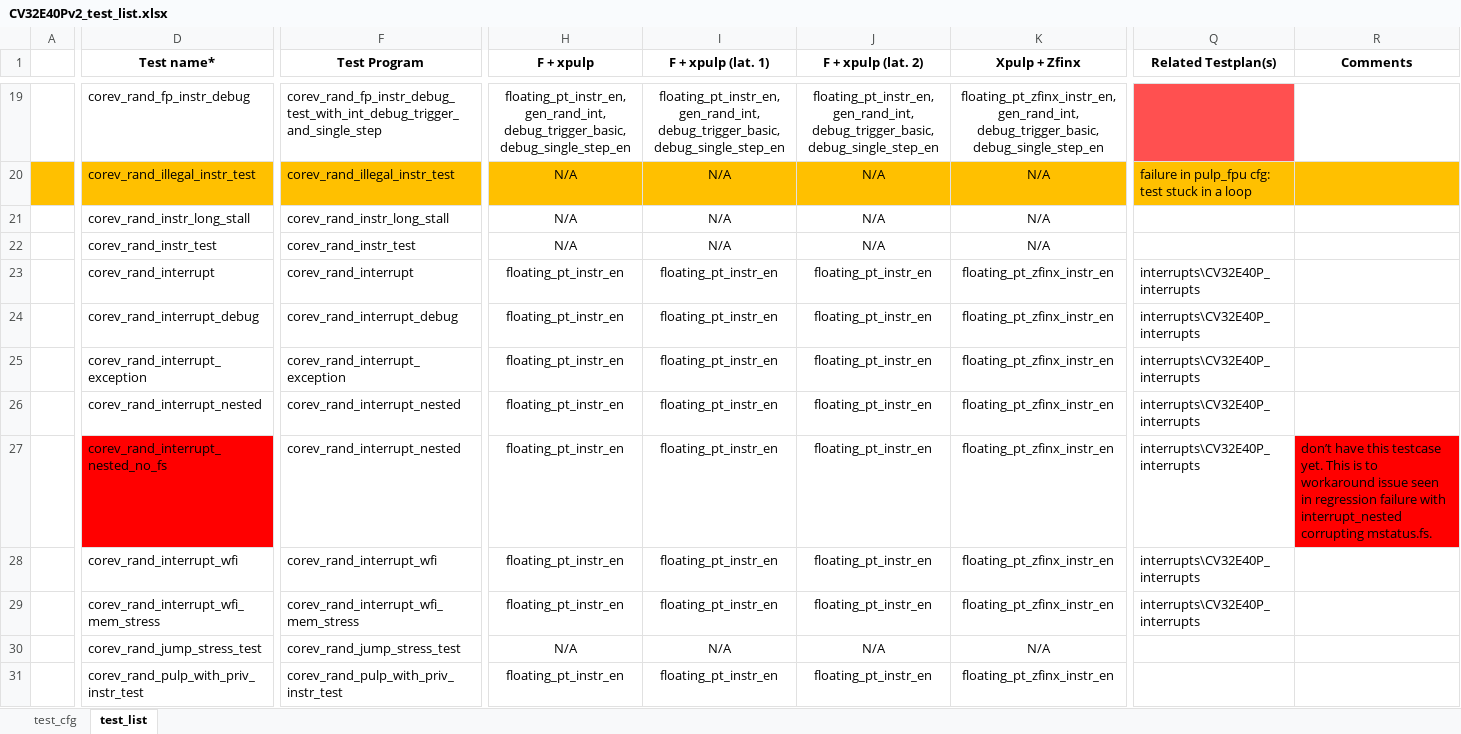
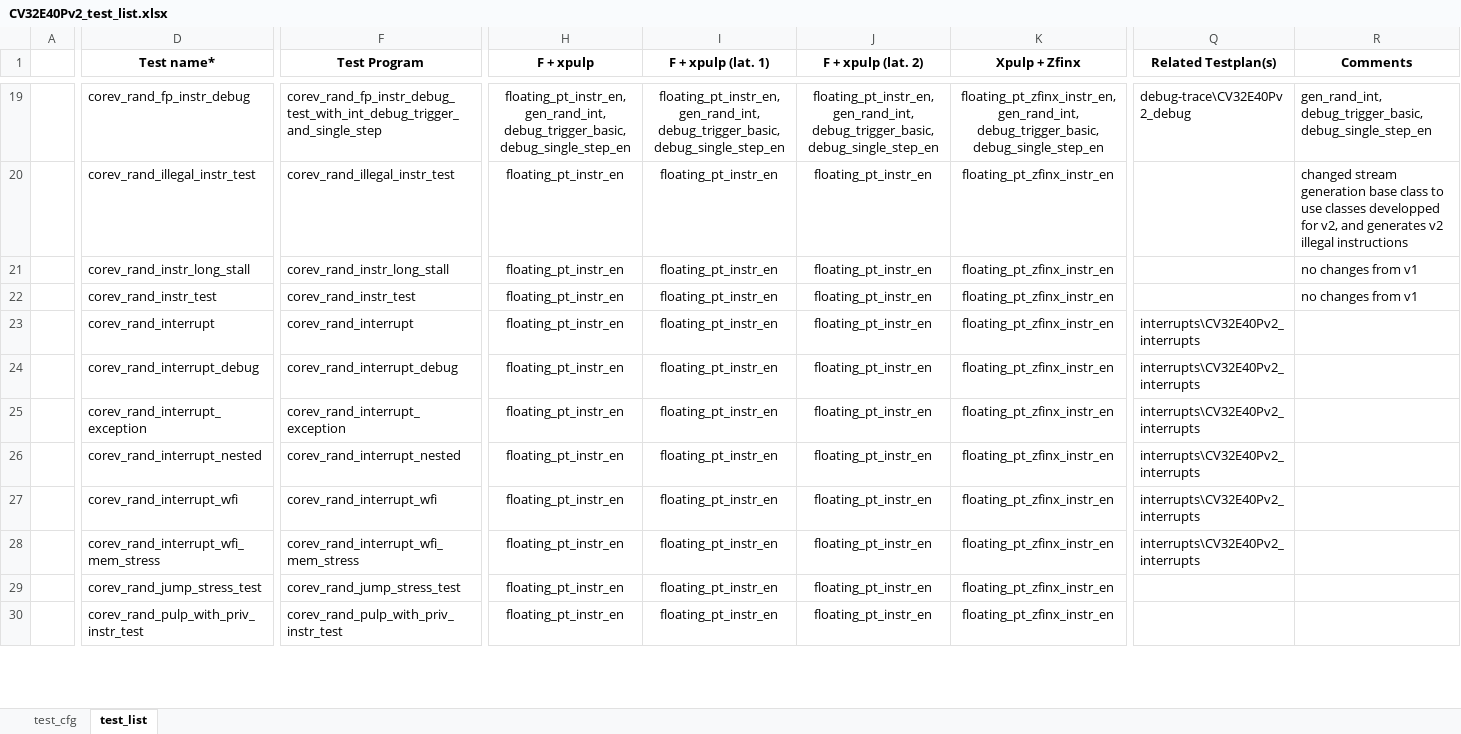
Before and after one commit to openhwgroup/core-v-verif, an Excel workbook: cv32e40p/docs/VerifPlans/Simulation/CV32E40Pv2_test_list.xlsx, sheet test_list, drawn as a sheet; only a part is shown, gaps mark what is left out; values as stored, in another font and other column widths than the file's, no borders; conditional formats not drawn; removed rows and columns are numbered as before the commit, all else as after; rows hold the shown columns only; ↵ is a line break in a cell; the diff covers the shown part only; the diff names each change by its address in the sheet, - before the commit and + after, or states it on an @@ line.

```diff
--- a/cv32e40p/docs/VerifPlans/Simulation/CV32E40Pv2_test_list.xlsx (sheet test_list)
+++ b/cv32e40p/docs/VerifPlans/Simulation/CV32E40Pv2_test_list.xlsx (sheet test_list)
-H19 (F + xpulp): …debug_trigger_basic, ↵ debug_single_step_en
+H19 (F + xpulp): …debug_trigger_basic, ↵ debug_single_step_en
-I19 (F + xpulp (lat. 1)): …debug_trigger_basic, ↵ debug_single_step_en
+I19 (F + xpulp (lat. 1)): …debug_trigger_basic, ↵ debug_single_step_en
-J19 (F + xpulp (lat. 2)): …debug_trigger_basic, ↵ debug_single_step_en
+J19 (F + xpulp (lat. 2)): …debug_trigger_basic, ↵ debug_single_step_en
-K19 (Xpulp + Zfinx): …debug_trigger_basic, ↵ debug_single_step_en
+K19 (Xpulp + Zfinx): …debug_trigger_basic, ↵ debug_single_step_en
-Q19 (Related Testplan(s)): (empty)
+Q19 (Related Testplan(s)): debug-trace\CV32E40Pv2_debug
-Q19 fill: #FF5050
+Q19 fill: none
-R19 (Comments): (empty)
+R19 (Comments): gen_rand_int, ↵ debug_trigger_basic, ↵ debug_single_step_en
-row 20:  | corev_rand_illegal_instr_test | corev_rand_illegal_instr_test | N/A | N/A | N/A | N/A | failure in pulp_fpu cfg: test stuck in a loop
-row 21:  | corev_rand_instr_long_stall | corev_rand_instr_long_stall | N/A | N/A | N/A | N/A
-row 22:  | corev_rand_instr_test | corev_rand_instr_test | N/A | N/A | N/A | N/A
+row 20:  | corev_rand_illegal_instr_test | corev_rand_illegal_instr_test | floating_pt_instr_en | floating_pt_instr_en | floating_pt_instr_en | floating_pt_zfinx_instr_en |  | changed stream generation base class to use classes developped for v2, and generates v2 illegal instructions
+row 21:  | corev_rand_instr_long_stall | corev_rand_instr_long_stall | floating_pt_instr_en | floating_pt_instr_en | floating_pt_instr_en | floating_pt_zfinx_instr_en |  | no changes from v1
+row 22:  | corev_rand_instr_test | corev_rand_instr_test | floating_pt_instr_en | floating_pt_instr_en | floating_pt_instr_en | floating_pt_zfinx_instr_en |  | no changes from v1
-Q23:Q28 (Related Testplan(s)): interrupts\CV32E40P_interrupts
+Q23:Q28 (Related Testplan(s)): interrupts\CV32E40Pv2_interrupts
-D27 (Test name*): corev_rand_interrupt_nested_no_fs
+D27 (Test name*): corev_rand_interrupt_wfi
-D27 fill: #FF0000
+D27 fill: none
-F27 (Test Program): corev_rand_interrupt_nested
+F27 (Test Program): corev_rand_interrupt_wfi
-R27 (Comments): don’t have this testcase yet. This is to workaround issue seen in regression failure with interrupt_nested corrupting mstatus.fs.
+R27 (Comments): (empty)
-R27 fill: #FF0000
+R27 fill: none
-D28 (Test name*): corev_rand_interrupt_wfi
+D28 (Test name*): corev_rand_interrupt_wfi_mem_stress
-F28 (Test Program): corev_rand_interrupt_wfi
+F28 (Test Program): corev_rand_interrupt_wfi_mem_stress
-D29 (Test name*): corev_rand_interrupt_wfi_mem_stress
+D29 (Test name*): corev_rand_jump_stress_test
-F29 (Test Program): corev_rand_interrupt_wfi_mem_stress
+F29 (Test Program): corev_rand_jump_stress_test
-Q29 (Related Testplan(s)): interrupts\CV32E40P_interrupts
+Q29 (Related Testplan(s)): (empty)
-row 30:  | corev_rand_jump_stress_test | corev_rand_jump_stress_test | N/A | N/A | N/A | N/A
```
Also changed, not shown: other rows of this sheet, formulas that keep their value, cv32e40p/docs/VerifPlans/Simulation/debug-trace/CV32E40Pv2_debug.xlsx, cv32e40p/docs/VerifPlans/Simulation/interrupts/CV32E40Pv2_interrupts.xlsx, 1 other file.
